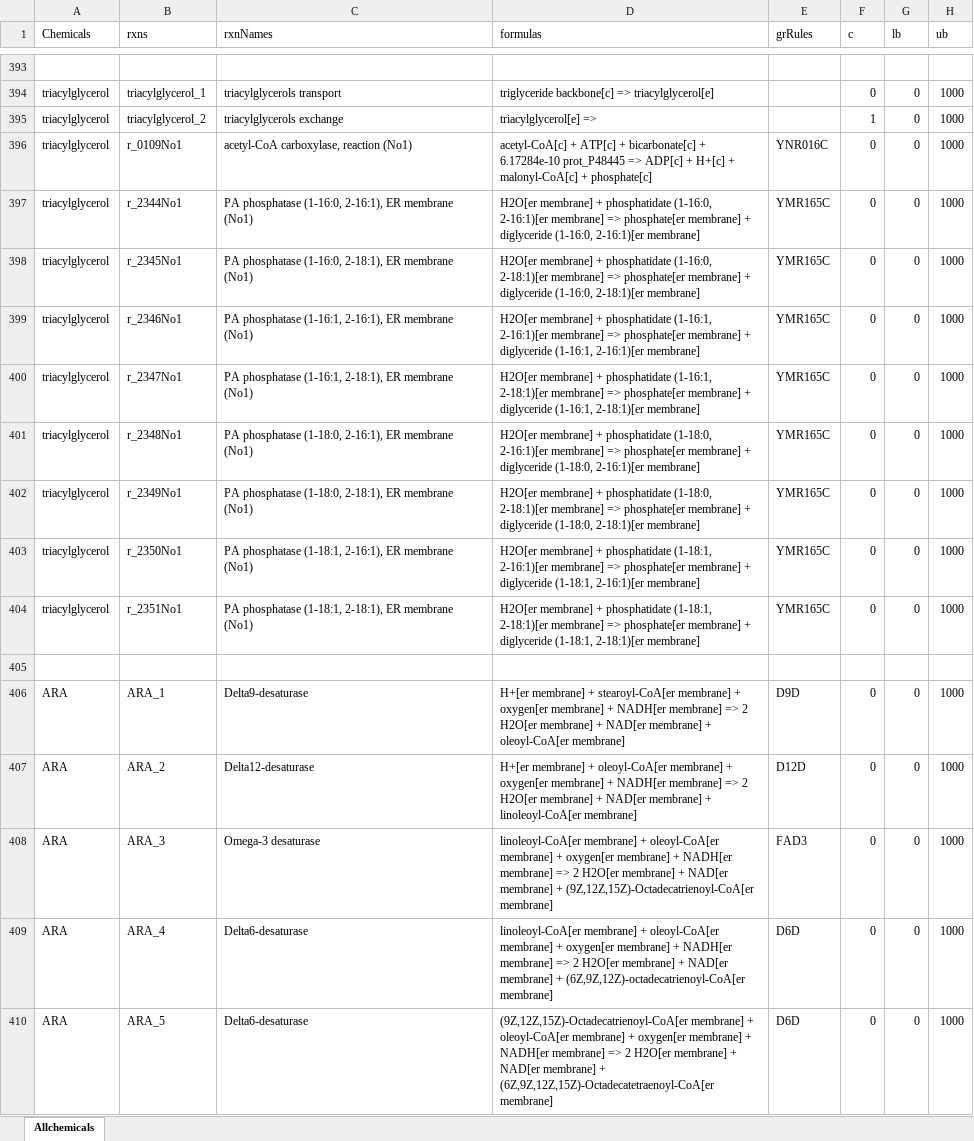
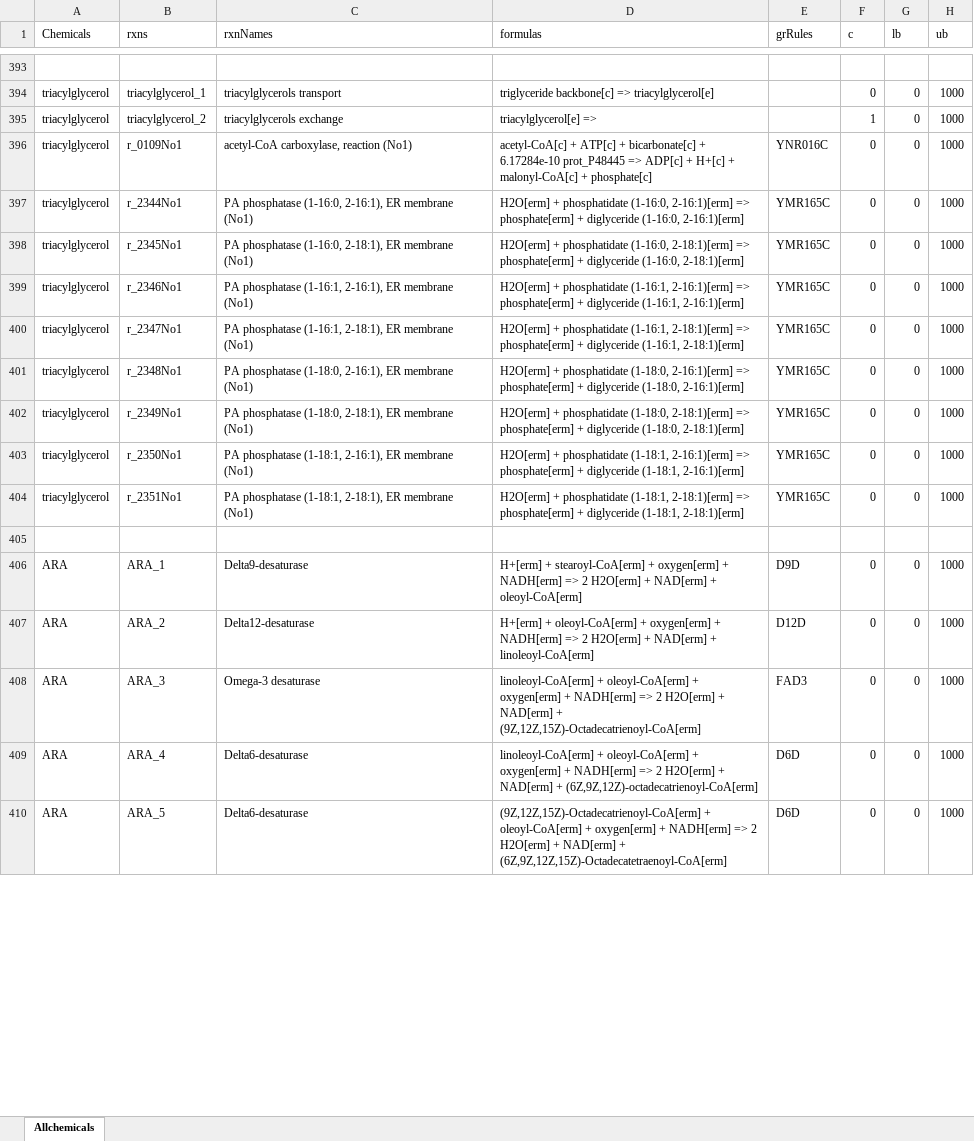
Before and after one commit to broke-why/CellFactory-ecYeastGEM, an Excel workbook: result_ecYeast/Allchemicals-template.xlsx, sheet Allchemicals, drawn as a sheet; only a part is shown, gaps mark what is left out; values as stored, in another font and other column widths than the file's, no borders; the diff covers the shown part only; the diff names each change by its address in the sheet, - before the commit and + after, or states it on an @@ line.

Commit message:
feat: change er membrane to erm

```diff
--- a/result_ecYeast/Allchemicals-template.xlsx (sheet Allchemicals)
+++ b/result_ecYeast/Allchemicals-template.xlsx (sheet Allchemicals)
-D397 (formulas): H2O[er membrane] + phosphatidate (1-16:0, 2-16:1)[er membrane] => phosphate[er membrane] + diglyceride (1-16:0, 2-16:1)[er membrane]
+D397 (formulas): H2O[erm] + phosphatidate (1-16:0, 2-16:1)[erm] => phosphate[erm] + diglyceride (1-16:0, 2-16:1)[erm]
-D398 (formulas): H2O[er membrane] + phosphatidate (1-16:0, 2-18:1)[er membrane] => phosphate[er membrane] + diglyceride (1-16:0, 2-18:1)[er membrane]
+D398 (formulas): H2O[erm] + phosphatidate (1-16:0, 2-18:1)[erm] => phosphate[erm] + diglyceride (1-16:0, 2-18:1)[erm]
-D399 (formulas): H2O[er membrane] + phosphatidate (1-16:1, 2-16:1)[er membrane] => phosphate[er membrane] + diglyceride (1-16:1, 2-16:1)[er membrane]
+D399 (formulas): H2O[erm] + phosphatidate (1-16:1, 2-16:1)[erm] => phosphate[erm] + diglyceride (1-16:1, 2-16:1)[erm]
-D400 (formulas): H2O[er membrane] + phosphatidate (1-16:1, 2-18:1)[er membrane] => phosphate[er membrane] + diglyceride (1-16:1, 2-18:1)[er membrane]
+D400 (formulas): H2O[erm] + phosphatidate (1-16:1, 2-18:1)[erm] => phosphate[erm] + diglyceride (1-16:1, 2-18:1)[erm]
-D401 (formulas): H2O[er membrane] + phosphatidate (1-18:0, 2-16:1)[er membrane] => phosphate[er membrane] + diglyceride (1-18:0, 2-16:1)[er membrane]
+D401 (formulas): H2O[erm] + phosphatidate (1-18:0, 2-16:1)[erm] => phosphate[erm] + diglyceride (1-18:0, 2-16:1)[erm]
-D402 (formulas): H2O[er membrane] + phosphatidate (1-18:0, 2-18:1)[er membrane] => phosphate[er membrane] + diglyceride (1-18:0, 2-18:1)[er membrane]
+D402 (formulas): H2O[erm] + phosphatidate (1-18:0, 2-18:1)[erm] => phosphate[erm] + diglyceride (1-18:0, 2-18:1)[erm]
-D403 (formulas): H2O[er membrane] + phosphatidate (1-18:1, 2-16:1)[er membrane] => phosphate[er membrane] + diglyceride (1-18:1, 2-16:1)[er membrane]
+D403 (formulas): H2O[erm] + phosphatidate (1-18:1, 2-16:1)[erm] => phosphate[erm] + diglyceride (1-18:1, 2-16:1)[erm]
-D404 (formulas): H2O[er membrane] + phosphatidate (1-18:1, 2-18:1)[er membrane] => phosphate[er membrane] + diglyceride (1-18:1, 2-18:1)[er membrane]
+D404 (formulas): H2O[erm] + phosphatidate (1-18:1, 2-18:1)[erm] => phosphate[erm] + diglyceride (1-18:1, 2-18:1)[erm]
-D406 (formulas): H+[er membrane] + stearoyl-CoA[er membrane] + oxygen[er membrane] + NADH[er membrane] => 2 H2O[er membrane] + NAD[er membrane] + oleoyl-CoA[er membrane]
+D406 (formulas): H+[erm] + stearoyl-CoA[erm] + oxygen[erm] + NADH[erm] => 2 H2O[erm] + NAD[erm] + oleoyl-CoA[erm]
-D407 (formulas): H+[er membrane] + oleoyl-CoA[er membrane] + oxygen[er membrane] + NADH[er membrane] => 2 H2O[er membrane] + NAD[er membrane] + linoleoyl-CoA[er membrane]
+D407 (formulas): H+[erm] + oleoyl-CoA[erm] + oxygen[erm] + NADH[erm] => 2 H2O[erm] + NAD[erm] + linoleoyl-CoA[erm]
-D408 (formulas): linoleoyl-CoA[er membrane] + oleoyl-CoA[er membrane] + oxygen[er membrane] + NADH[er membrane] => 2 H2O[er membrane] + NAD[er membrane] + (9Z,12Z,15Z)-Octadecatrienoyl-CoA[er membrane]
+D408 (formulas): linoleoyl-CoA[erm] + oleoyl-CoA[erm] + oxygen[erm] + NADH[erm] => 2 H2O[erm] + NAD[erm] + (9Z,12Z,15Z)-Octadecatrienoyl-CoA[erm]
-D409 (formulas): linoleoyl-CoA[er membrane] + oleoyl-CoA[er membrane] + oxygen[er membrane] + NADH[er membrane] => 2 H2O[er membrane] + NAD[er membrane] + (6Z,9Z,12Z)-octadecatrienoyl-CoA[er membrane]
+D409 (formulas): linoleoyl-CoA[erm] + oleoyl-CoA[erm] + oxygen[erm] + NADH[erm] => 2 H2O[erm] + NAD[erm] + (6Z,9Z,12Z)-octadecatrienoyl-CoA[erm]
-D410 (formulas): (9Z,12Z,15Z)-Octadecatrienoyl-CoA[er membrane] + oleoyl-CoA[er membrane] + oxygen[er membrane] + NADH[er membrane] => 2 H2O[er membrane] + NAD[er membrane] + (6Z,9Z,12Z,15Z)-Octadecatetraenoyl-CoA[er membrane]
+D410 (formulas): (9Z,12Z,15Z)-Octadecatrienoyl-CoA[erm] + oleoyl-CoA[erm] + oxygen[erm] + NADH[erm] => 2 H2O[erm] + NAD[erm] + (6Z,9Z,12Z,15Z)-Octadecatetraenoyl-CoA[erm]
```
Also changed, not shown: 40 edited cells elsewhere in this sheet.
